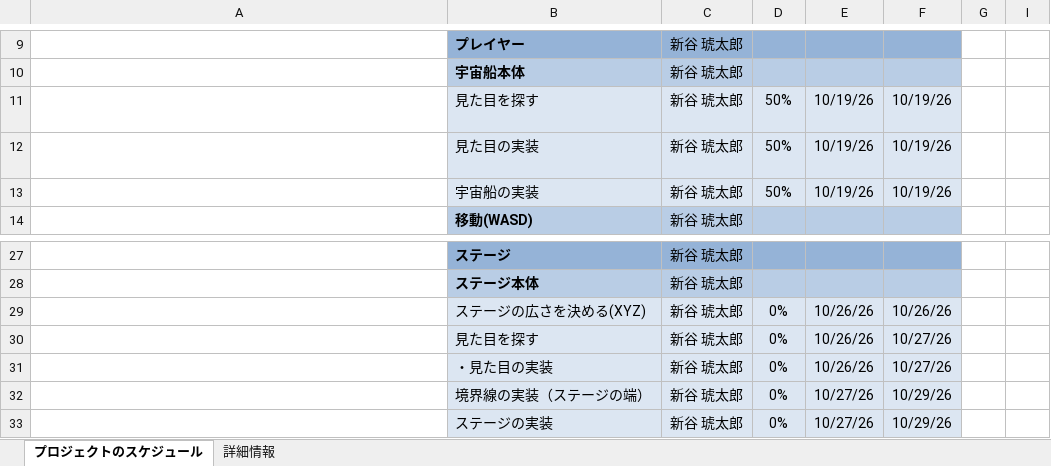
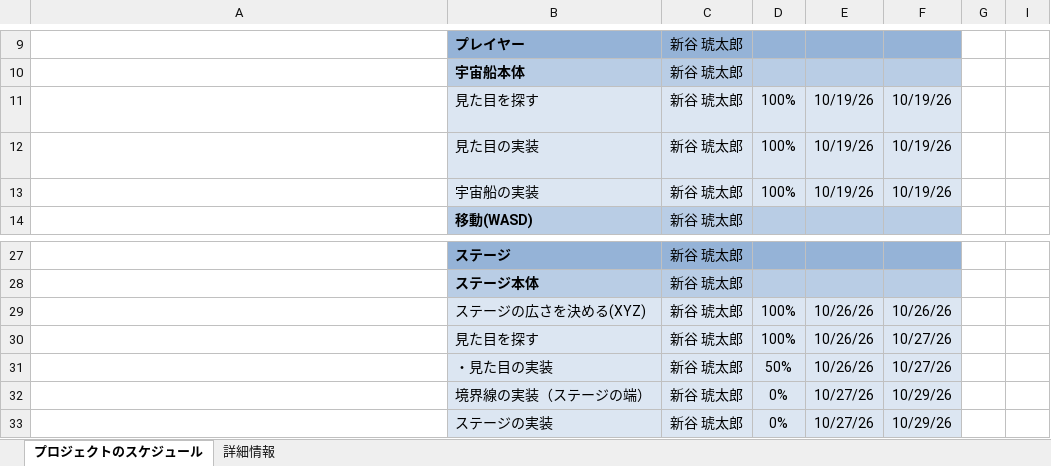
Before and after one commit to 2025Game/06Shintani, an Excel workbook: 3DLv3/Plan/ギャラクシーシューター（仮）.xlsx, sheet プロジェクトのスケジュール, drawn as a sheet; only a part is shown, gaps mark what is left out; long unchanged cells end in …; values as stored, in another font and other column widths than the file's, no borders; charts and pictures and conditional formats not drawn; the diff names each change by its address in the sheet, - before the commit and + after, or states it on an @@ line.

```diff
--- a/3DLv3/Plan/ギャラクシーシューター（仮）.xlsx (sheet プロジェクトのスケジュール)
+++ b/3DLv3/Plan/ギャラクシーシューター（仮）.xlsx (sheet プロジェクトのスケジュール)
-D11:D13: 50%
+D11:D13: 100%
-D29:D30: 0%
+D29:D30: 100%
-D31: 0%
+D31: 50%
```
Also changed, not shown: 8 other files.
